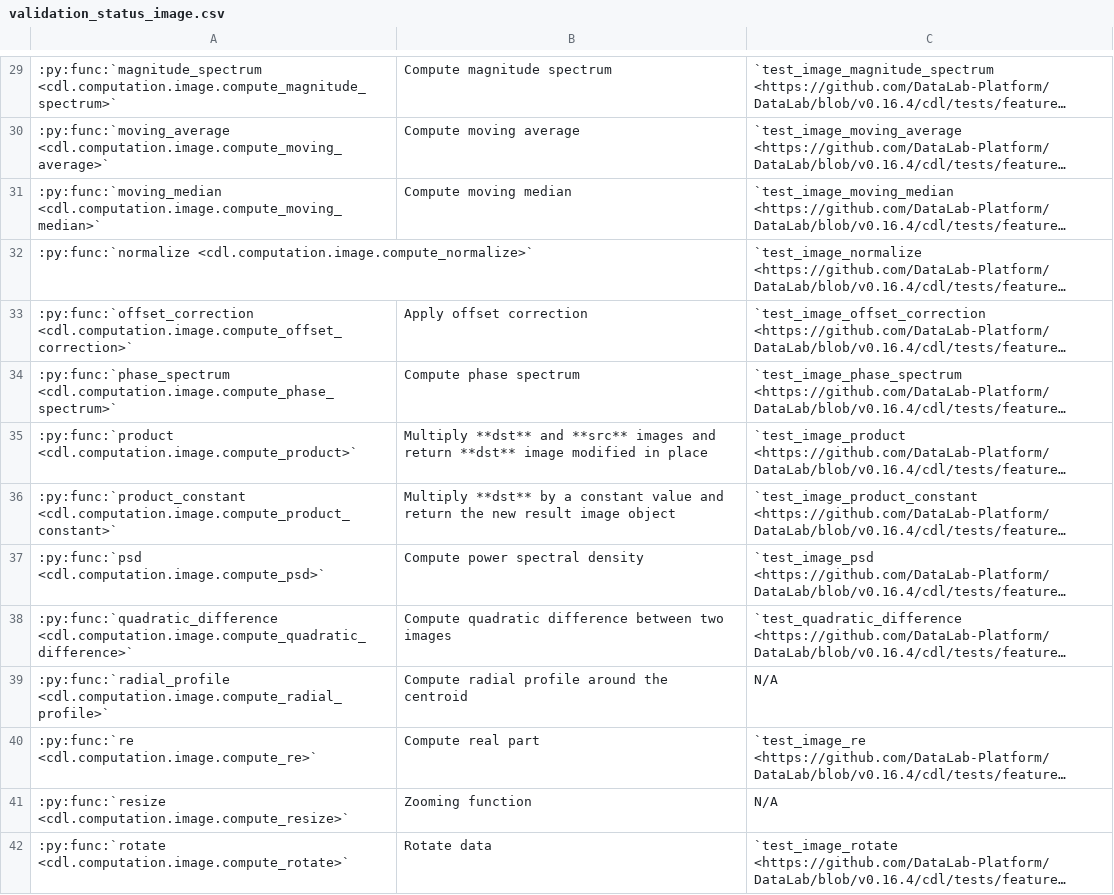
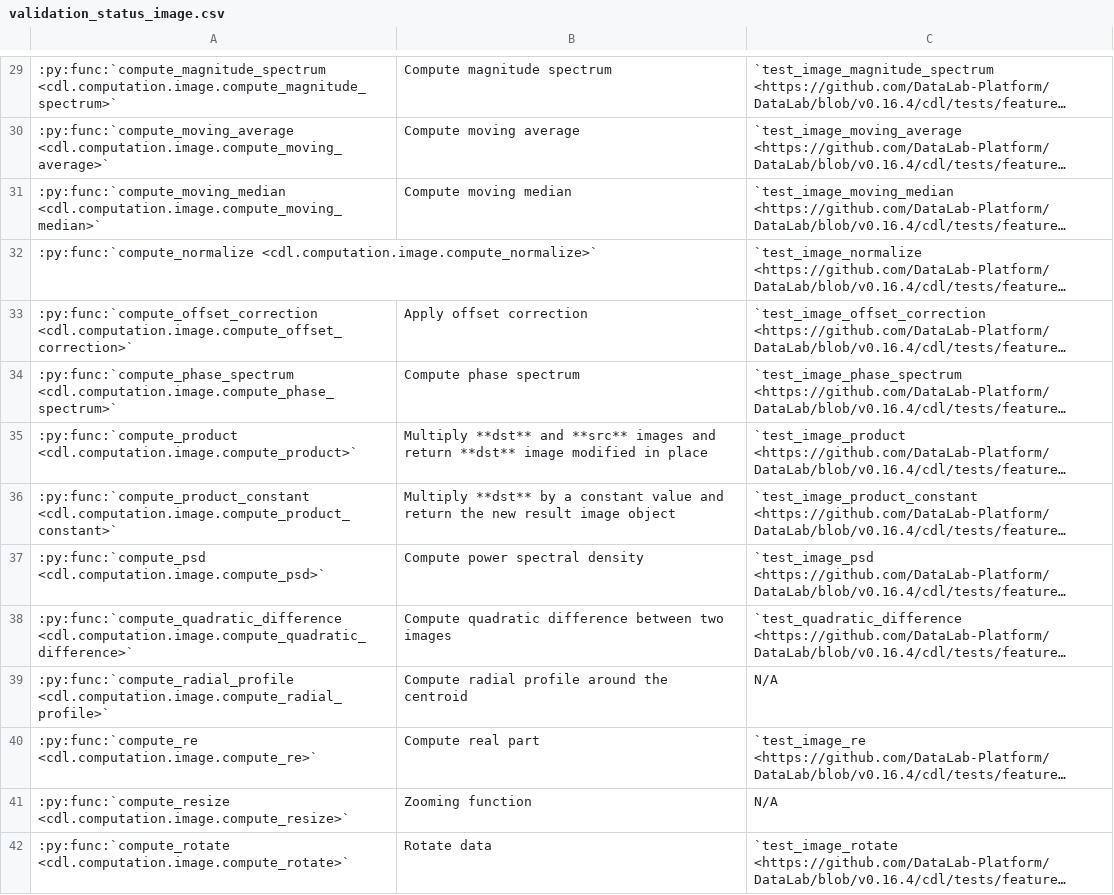
Before and after one commit to DataLab-Platform/DataLab, a CSV file: doc/validation_status_image.csv, drawn as a sheet; only a part is shown, gaps mark what is left out; long unchanged cells end in …; the diff covers the shown part only; the diff names each change by its address in the sheet, - before the commit and + after, or states it on an @@ line.

```diff
--- a/doc/validation_status_image.csv
+++ b/doc/validation_status_image.csv
-A29: :py:func:`magnitude_spectrum <cdl.computation.image.compute_magnitude_spectrum>`
+A29: :py:func:`compute_magnitude_spectrum <cdl.computation.image.compute_magnitude_spectrum>`
-A30: :py:func:`moving_average <cdl.computation.image.compute_moving_average>`
+A30: :py:func:`compute_moving_average <cdl.computation.image.compute_moving_average>`
-A31: :py:func:`moving_median <cdl.computation.image.compute_moving_median>`
+A31: :py:func:`compute_moving_median <cdl.computation.image.compute_moving_median>`
-A32: :py:func:`normalize <cdl.computation.image.compute_normalize>`
+A32: :py:func:`compute_normalize <cdl.computation.image.compute_normalize>`
-A33: :py:func:`offset_correction <cdl.computation.image.compute_offset_correction>`
+A33: :py:func:`compute_offset_correction <cdl.computation.image.compute_offset_correction>`
-A34: :py:func:`phase_spectrum <cdl.computation.image.compute_phase_spectrum>`
+A34: :py:func:`compute_phase_spectrum <cdl.computation.image.compute_phase_spectrum>`
-A35: :py:func:`product <cdl.computation.image.compute_product>`
+A35: :py:func:`compute_product <cdl.computation.image.compute_product>`
-A36: :py:func:`product_constant <cdl.computation.image.compute_product_constant>`
+A36: :py:func:`compute_product_constant <cdl.computation.image.compute_product_constant>`
-A37: :py:func:`psd <cdl.computation.image.compute_psd>`
+A37: :py:func:`compute_psd <cdl.computation.image.compute_psd>`
-A38: :py:func:`quadratic_difference <cdl.computation.image.compute_quadratic_difference>`
+A38: :py:func:`compute_quadratic_difference <cdl.computation.image.compute_quadratic_difference>`
-A39: :py:func:`radial_profile <cdl.computation.image.compute_radial_profile>`
+A39: :py:func:`compute_radial_profile <cdl.computation.image.compute_radial_profile>`
-A40: :py:func:`re <cdl.computation.image.compute_re>`
+A40: :py:func:`compute_re <cdl.computation.image.compute_re>`
-A41: :py:func:`resize <cdl.computation.image.compute_resize>`
+A41: :py:func:`compute_resize <cdl.computation.image.compute_resize>`
-A42: :py:func:`rotate <cdl.computation.image.compute_rotate>`
+A42: :py:func:`compute_rotate <cdl.computation.image.compute_rotate>`
```
Also changed, not shown: 79 edited cells elsewhere in this file, doc/validation_status_signal.csv, 3 other files.
